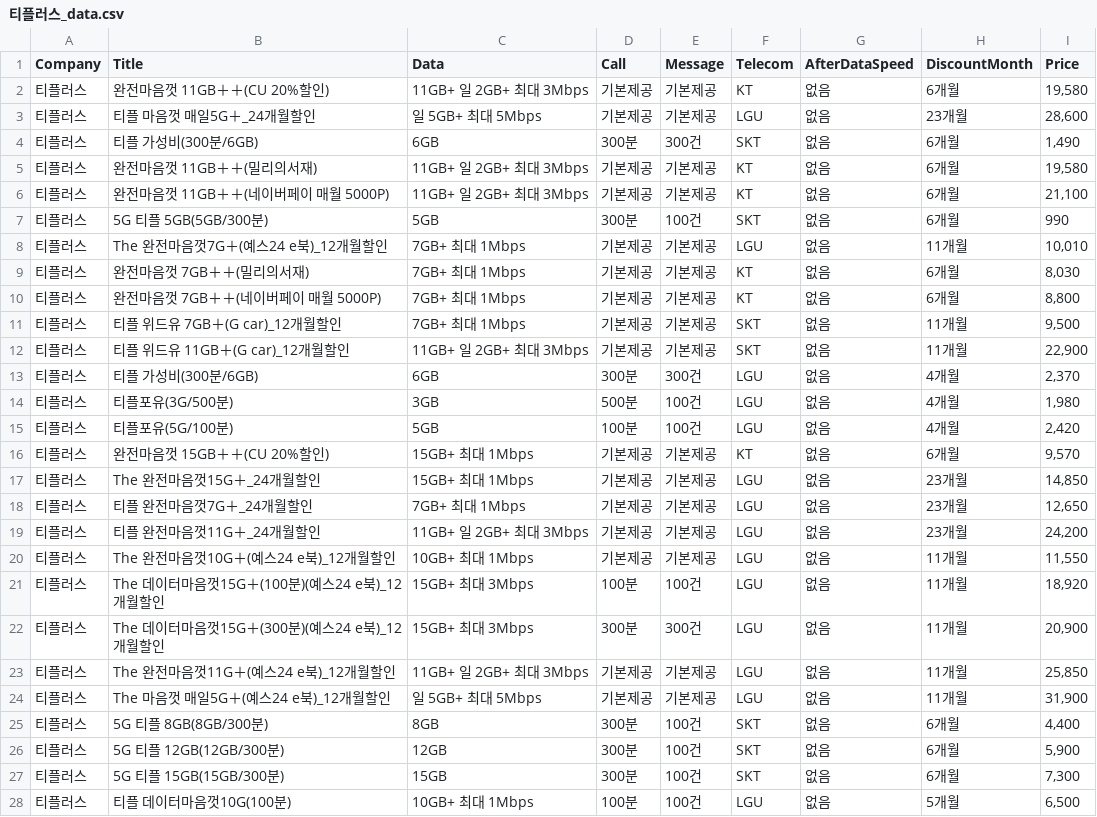
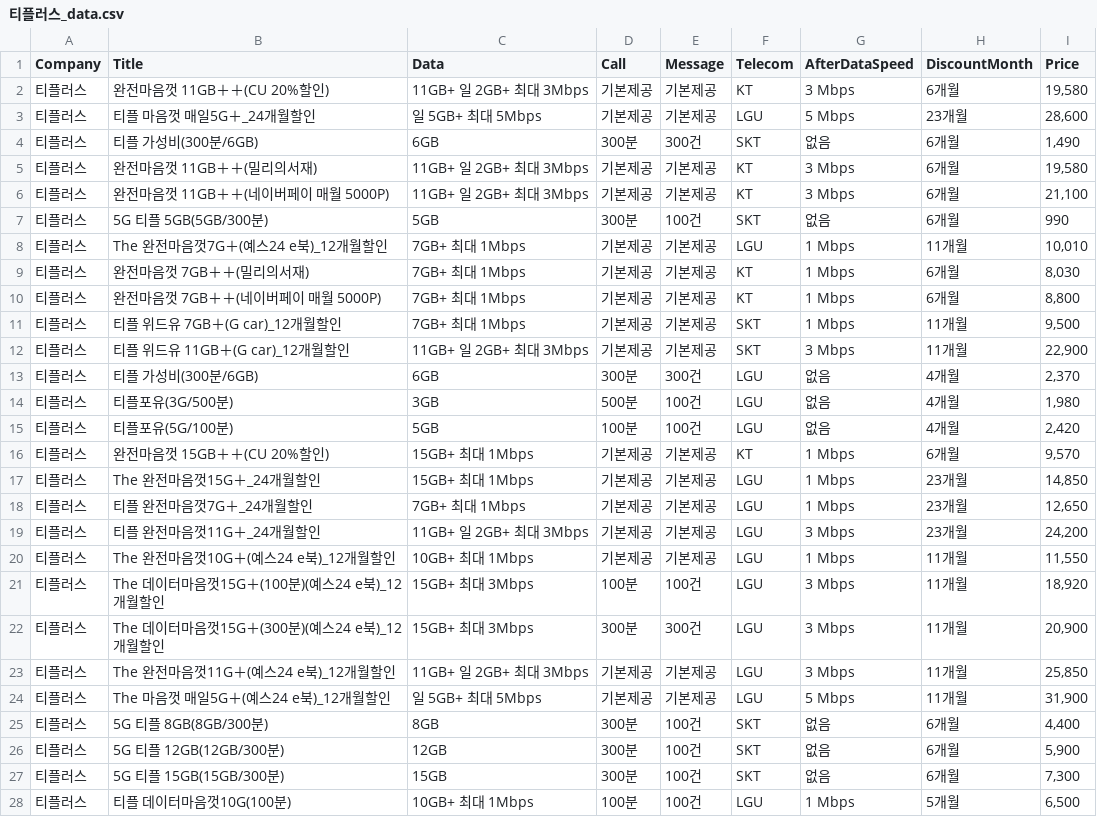
Before and after one commit to bhw119/-, a CSV file: data/티플러스_data.csv, drawn as a sheet; only a part is shown; the diff covers the shown part only.

```diff
--- a/data/티플러스_data.csv
+++ b/data/티플러스_data.csv
@@ -1,13 +1,13 @@
 Company,Title,Data,Call,Message,Telecom,AfterDataSpeed,DiscountMonth,Price
-티플러스,완전마음껏 11GB＋＋(CU 20%할인),11GB+ 일 2GB+ 최대 3Mbps           ,기본제공,기본제공,KT,없음,6개월,"19,580"
-티플러스,티플 마음껏 매일5G＋_24개월할인, 일 5GB+ 최대 5Mbps           ,기본제공,기본제공,LGU,없음,23개월,"28,600"
+티플러스,완전마음껏 11GB＋＋(CU 20%할인),11GB+ 일 2GB+ 최대 3Mbps           ,기본제공,기본제공,KT,3 Mbps,6개월,"19,580"
+티플러스,티플 마음껏 매일5G＋_24개월할인, 일 5GB+ 최대 5Mbps           ,기본제공,기본제공,LGU,5 Mbps,23개월,"28,600"
 티플러스,티플 가성비(300분/6GB),6GB           ,300분,300건,SKT,없음,6개월,"1,490"
-티플러스,완전마음껏 11GB＋＋(밀리의서재),11GB+ 일 2GB+ 최대 3Mbps           ,기본제공,기본제공,KT,없음,6개월,"19,580"
-티플러스,완전마음껏 11GB＋＋(네이버페이 매월 5000P),11GB+ 일 2GB+ 최대 3Mbps           ,기본제공,기본제공,KT,없음,6개월,"21,100"
+티플러스,완전마음껏 11GB＋＋(밀리의서재),11GB+ 일 2GB+ 최대 3Mbps           ,기본제공,기본제공,KT,3 Mbps,6개월,"19,580"
+티플러스,완전마음껏 11GB＋＋(네이버페이 매월 5000P),11GB+ 일 2GB+ 최대 3Mbps           ,기본제공,기본제공,KT,3 Mbps,6개월,"21,100"
 티플러스,5G 티플 5GB(5GB/300분),5GB           ,300분,100건,SKT,없음,6개월,990
-티플러스,The 완전마음껏7G＋(예스24 e북)_12개월할인,7GB+ 최대 1Mbps           ,기본제공,기본제공,LGU,없음,11개월,"10,010"
-티플러스,완전마음껏 7GB＋＋(밀리의서재),7GB+ 최대 1Mbps           ,기본제공,기본제공,KT,없음,6개월,"8,030"
-티플러스,완전마음껏 7GB＋＋(네이버페이 매월 5000P),7GB+ 최대 1Mbps           ,기본제공,기본제공,KT,없음,6개월,"8,800"
-티플러스,티플 위드유 7GB＋(G car)_12개월할인,7GB+ 최대 1Mbps           ,기본제공,기본제공,SKT,없음,11개월,"9,500"
-티플러스,티플 위드유 11GB＋(G car)_12개월할인,11GB+ 일 2GB+ 최대 3Mbps           ,기본제공,기본제공,SKT,없음,11개월,"22,900"
+티플러스,The 완전마음껏7G＋(예스24 e북)_12개월할인,7GB+ 최대 1Mbps           ,기본제공,기본제공,LGU,1 Mbps,11개월,"10,010"
+티플러스,완전마음껏 7GB＋＋(밀리의서재),7GB+ 최대 1Mbps           ,기본제공,기본제공,KT,1 Mbps,6개월,"8,030"
+티플러스,완전마음껏 7GB＋＋(네이버페이 매월 5000P),7GB+ 최대 1Mbps           ,기본제공,기본제공,KT,1 Mbps,6개월,"8,800"
+티플러스,티플 위드유 7GB＋(G car)_12개월할인,7GB+ 최대 1Mbps           ,기본제공,기본제공,SKT,1 Mbps,11개월,"9,500"
+티플러스,티플 위드유 11GB＋(G car)_12개월할인,11GB+ 일 2GB+ 최대 3Mbps           ,기본제공,기본제공,SKT,3 Mbps,11개월,"22,900"
 티플러스,티플 가성비(300분/6GB),6GB           ,300분,300건,LGU,없음,4개월,"2,370"
@@ -15,11 +15,11 @@
 티플러스,티플포유(5G/100분),5GB           ,100분,100건,LGU,없음,4개월,"2,420"
-티플러스,완전마음껏 15GB＋＋(CU 20%할인),15GB+ 최대 1Mbps           ,기본제공,기본제공,KT,없음,6개월,"9,570"
-티플러스,The 완전마음껏15G＋_24개월할인,15GB+ 최대 1Mbps           ,기본제공,기본제공,LGU,없음,23개월,"14,850"
-티플러스,티플 완전마음껏7G＋_24개월할인,7GB+ 최대 1Mbps           ,기본제공,기본제공,LGU,없음,23개월,"12,650"
-티플러스,티플 완전마음껏11G＋_24개월할인,11GB+ 일 2GB+ 최대 3Mbps           ,기본제공,기본제공,LGU,없음,23개월,"24,200"
-티플러스,The 완전마음껏10G＋(예스24 e북)_12개월할인,10GB+ 최대 1Mbps           ,기본제공,기본제공,LGU,없음,11개월,"11,550"
-티플러스,The 데이터마음껏15G＋(100분)(예스24 e북)_12개월할인,15GB+ 최대 3Mbps           ,100분,100건,LGU,없음,11개월,"18,920"
-티플러스,The 데이터마음껏15G＋(300분)(예스24 e북)_12개월할인,15GB+ 최대 3Mbps           ,300분,300건,LGU,없음,11개월,"20,900"
-티플러스,The 완전마음껏11G＋(예스24 e북)_12개월할인,11GB+ 일 2GB+ 최대 3Mbps           ,기본제공,기본제공,LGU,없음,11개월,"25,850"
-티플러스,The 마음껏 매일5G＋(예스24 e북)_12개월할인, 일 5GB+ 최대 5Mbps           ,기본제공,기본제공,LGU,없음,11개월,"31,900"
+티플러스,완전마음껏 15GB＋＋(CU 20%할인),15GB+ 최대 1Mbps           ,기본제공,기본제공,KT,1 Mbps,6개월,"9,570"
+티플러스,The 완전마음껏15G＋_24개월할인,15GB+ 최대 1Mbps           ,기본제공,기본제공,LGU,1 Mbps,23개월,"14,850"
+티플러스,티플 완전마음껏7G＋_24개월할인,7GB+ 최대 1Mbps           ,기본제공,기본제공,LGU,1 Mbps,23개월,"12,650"
+티플러스,티플 완전마음껏11G＋_24개월할인,11GB+ 일 2GB+ 최대 3Mbps           ,기본제공,기본제공,LGU,3 Mbps,23개월,"24,200"
+티플러스,The 완전마음껏10G＋(예스24 e북)_12개월할인,10GB+ 최대 1Mbps           ,기본제공,기본제공,LGU,1 Mbps,11개월,"11,550"
+티플러스,The 데이터마음껏15G＋(100분)(예스24 e북)_12개월할인,15GB+ 최대 3Mbps           ,100분,100건,LGU,3 Mbps,11개월,"18,920"
+티플러스,The 데이터마음껏15G＋(300분)(예스24 e북)_12개월할인,15GB+ 최대 3Mbps           ,300분,300건,LGU,3 Mbps,11개월,"20,900"
+티플러스,The 완전마음껏11G＋(예스24 e북)_12개월할인,11GB+ 일 2GB+ 최대 3Mbps           ,기본제공,기본제공,LGU,3 Mbps,11개월,"25,850"
+티플러스,The 마음껏 매일5G＋(예스24 e북)_12개월할인, 일 5GB+ 최대 5Mbps           ,기본제공,기본제공,LGU,5 Mbps,11개월,"31,900"
 티플러스,5G 티플 8GB(8GB/300분),8GB           ,300분,100건,SKT,없음,6개월,"4,400"
@@ -27,2 +27,2 @@
 티플러스,5G 티플 15GB(15GB/300분),15GB           ,300분,100건,SKT,없음,6개월,"7,300"
-티플러스,티플 데이터마음껏10G(100분),10GB+ 최대 1Mbps           ,100분,100건,LGU,없음,5개월,"6,500"
+티플러스,티플 데이터마음껏10G(100분),10GB+ 최대 1Mbps           ,100분,100건,LGU,1 Mbps,5개월,"6,500"
```
Also changed, not shown: 43 edited cells elsewhere in this file, data/아이즈모바일_data.csv, data/알뜰폰_data.csv, 2 other files.
